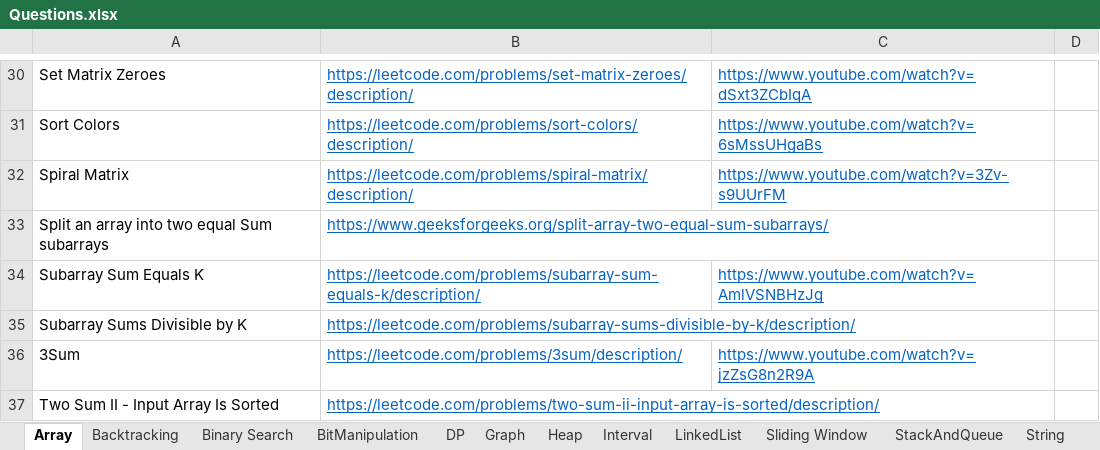
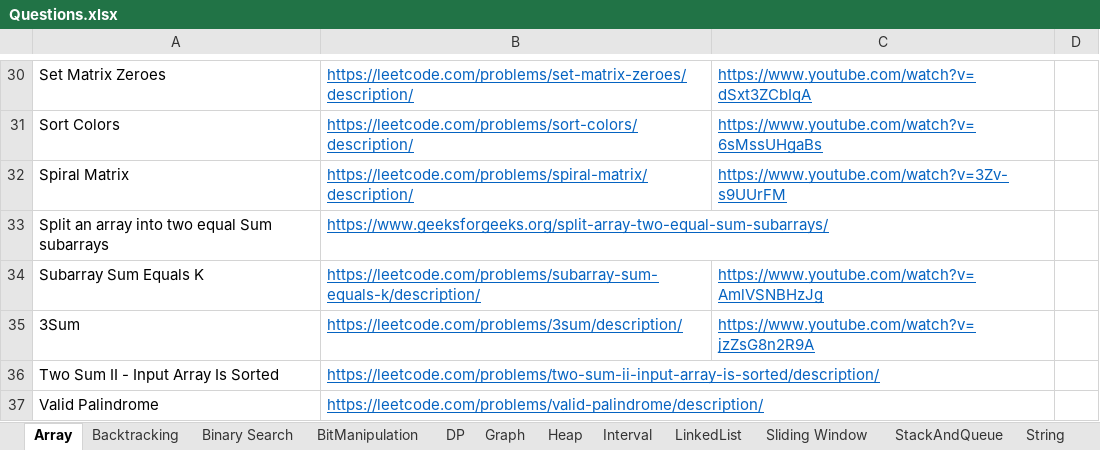
Before and after one commit to hareramcse/Datastructure, an Excel workbook: Questions.xlsx, sheet Array, drawn as a sheet; only a part is shown, gaps mark what is left out; the shorter side is filled out with more unchanged rows; values as stored, in another font and other column widths than the file's, no borders; the diff names each change by its address in the sheet, - before the commit and + after, or states it on an @@ line.

```diff
--- a/Questions.xlsx (sheet Array)
+++ b/Questions.xlsx (sheet Array)
-row 35: Subarray Sums Divisible by K | https://leetcode.com/problems/subarray-sums-divisible-by-k/description/
```
Also changed, not shown: 2 other files.
